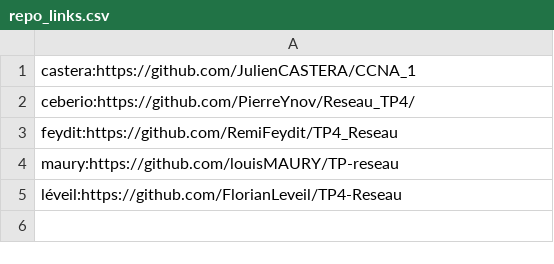
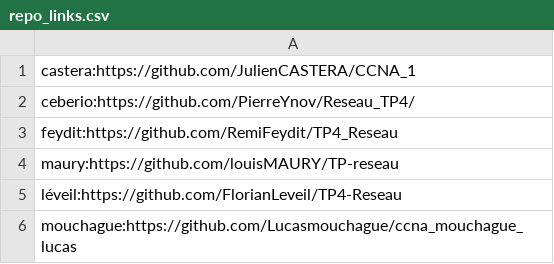
Before and after one commit to vivimouret29/B1-Reseau-2018, a CSV file: tp/4/repo_links.csv, drawn as a sheet; the diff names each change by its address in the sheet, - before the commit and + after, or states it on an @@ line.

Commit message:
add mouchague

```diff
--- a/tp/4/repo_links.csv
+++ b/tp/4/repo_links.csv
+row 6: mouchague:https://github.com/Lucasmouchague/ccna_mouchague_lucas
```
